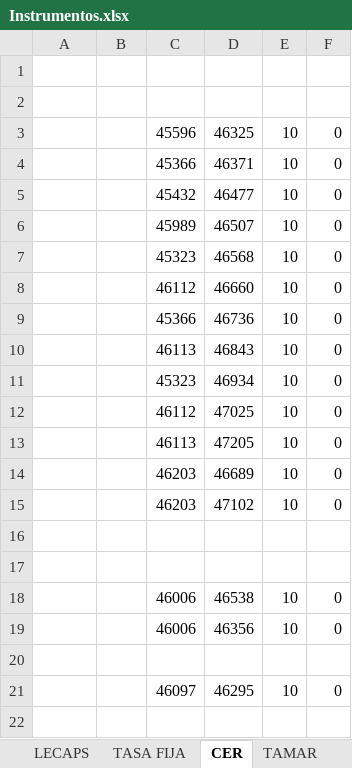
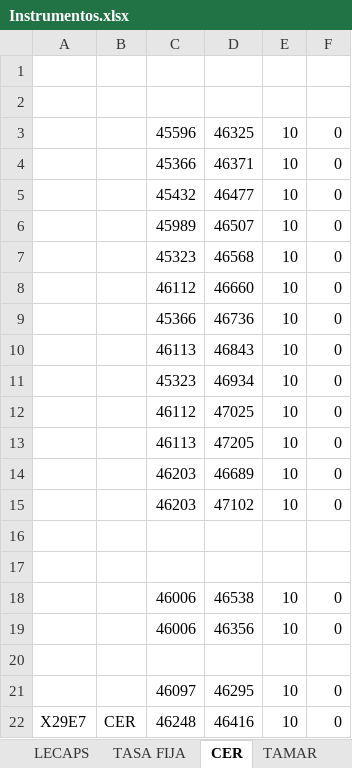
Before and after one commit to Ignacio-Talento/Monitor-SoberanosARG, an Excel workbook: Instrumentos.xlsx, sheet CER, drawn as a sheet; values as stored, in another font and other column widths than the file's, no borders; the diff names each change by its address in the sheet, - before the commit and + after, or states it on an @@ line.

```diff
--- a/Instrumentos.xlsx (sheet CER)
+++ b/Instrumentos.xlsx (sheet CER)
+row 22: X29E7 | CER | 46248 | 46416 | 10 | 0
```
Also changed, not shown: sheet USD Linked, sheet LECAPS, 2 other files.
